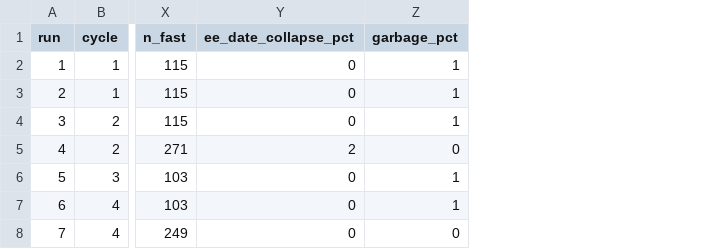
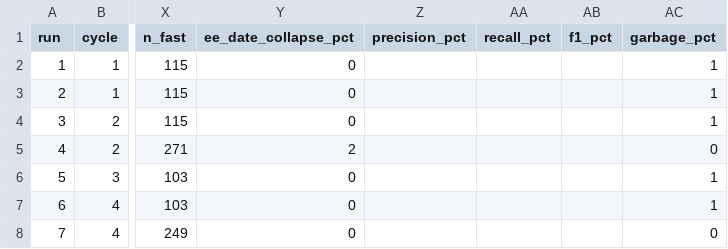
Before and after one commit to GilCaplan/MaCalendar, a CSV file: dataset/loop_log.csv, drawn as a sheet; only a part is shown, gaps mark what is left out; the diff names each change by its address in the sheet, - before the commit and + after, or states it on an @@ line.

```diff
--- a/dataset/loop_log.csv
+++ b/dataset/loop_log.csv
+column Z (precision_pct), empty
+column AA (recall_pct), empty
+column AB (f1_pct), empty
```
Also changed, not shown: 4 other files.
